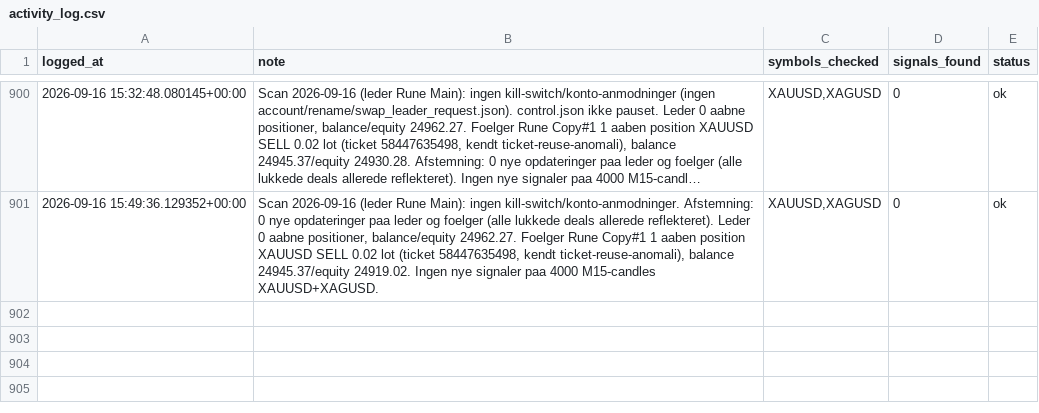
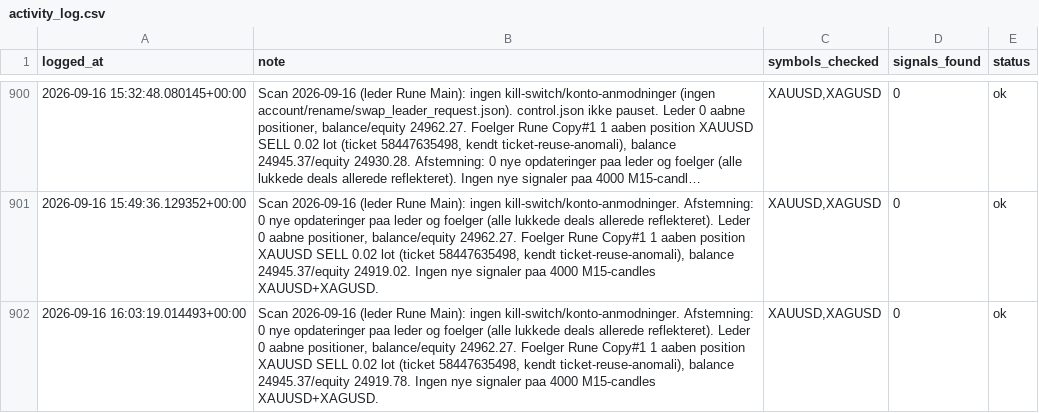
Before and after one commit to Runetherune/trading-dashboard, a CSV file: activity_log.csv, drawn as a sheet; only a part is shown, gaps mark what is left out; long unchanged cells end in ….

Commit message:
Scan 2026-09-16 (leder Rune Main): ingen kill-switch/konto-anmodninger. Afstemning: 0 nye opdateringer paa leder og foelger (alle lukkede deals allerede reflekteret). Leder 0 aabne positioner, balance/equity 24962.27. Foelger Rune Copy#1 1 aaben position XAUUSD SELL 0.02 lot (ticket 58447635498, kendt ticket-reuse-anomali), balance 24945.37/equity 24919.78. Ingen nye signaler paa 4000 M15-candles XAUUSD+XAGUSD.

```diff
--- a/activity_log.csv
+++ b/activity_log.csv
@@ -901 +901,2 @@ logged_at,note,symbols_checked,signals_found,status
 2026-09-16 15:49:36.129352+00:00,"Scan 2026-09-16 (leder Rune Main): ingen kill-switch/konto-anmodninger. Afstemning: 0 nye opdateringer paa leder og foelger (alle lukkede deals allerede reflekteret). Leder 0 aabne positioner, balance/equity 24962.27. Foelger Rune Copy#1 1 aaben position XAUUSD SELL 0.02 lot (ticket 58447635498, kendt ticket-reuse-anomali), balance 24945.37/equity 24919.02. Ingen nye signaler paa 4000 M15-candles XAUUSD+XAGUSD.","XAUUSD,XAGUSD",0,ok
+2026-09-16 16:03:19.014493+00:00,"Scan 2026-09-16 (leder Rune Main): ingen kill-switch/konto-anmodninger. Afstemning: 0 nye opdateringer paa leder og foelger (alle lukkede deals allerede reflekteret). Leder 0 aabne positioner, balance/equity 24962.27. Foelger Rune Copy#1 1 aaben position XAUUSD SELL 0.02 lot (ticket 58447635498, kendt ticket-reuse-anomali), balance 24945.37/equity 24919.78. Ingen nye signaler paa 4000 M15-candles XAUUSD+XAGUSD.","XAUUSD,XAGUSD",0,ok
```
Also changed, not shown: account_status.csv, 1 other file.
